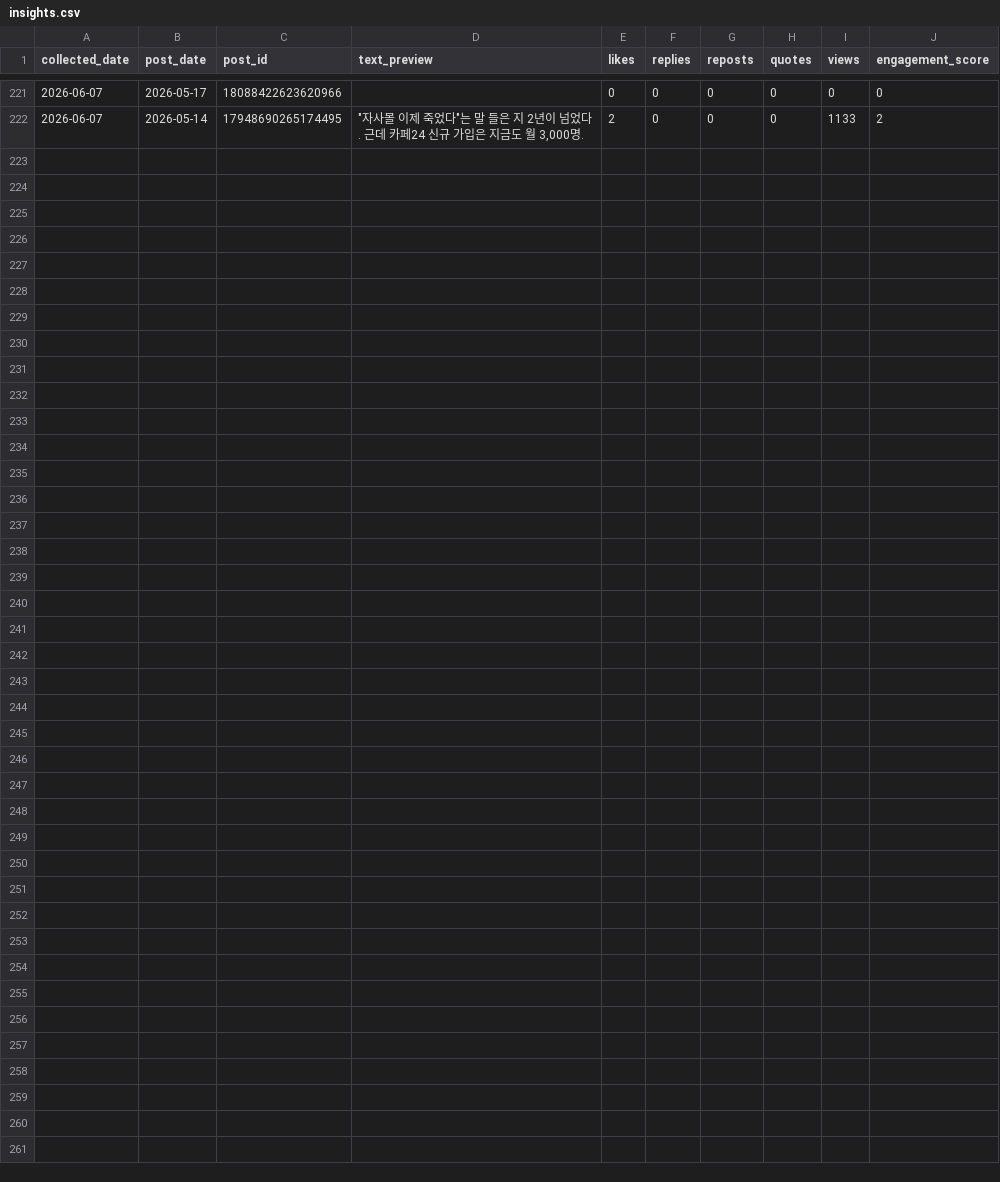
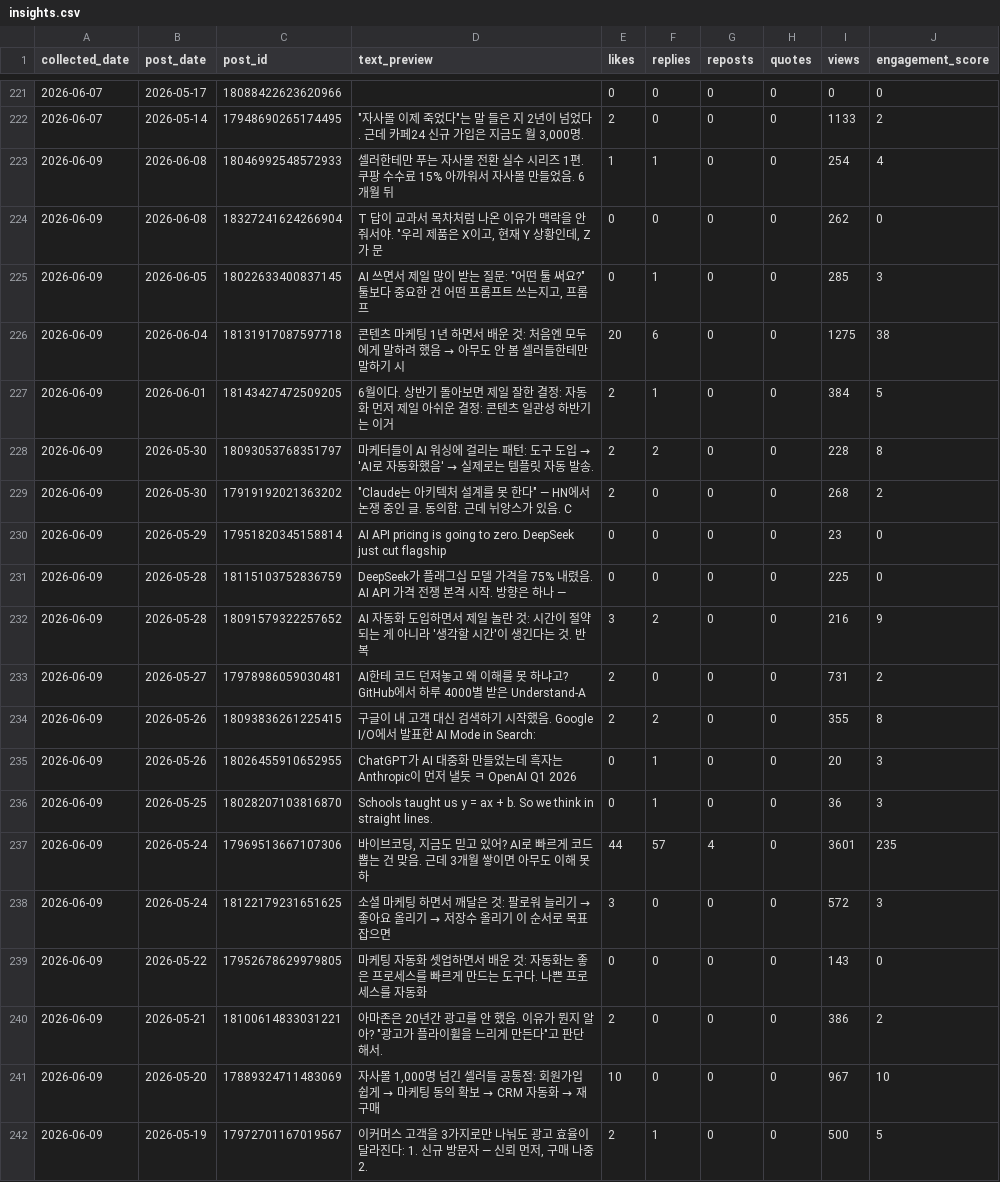
Before and after one commit to wjddytpq27/sebsonthebeach-threads, a CSV file: data/insights.csv, drawn as a sheet; only a part is shown, gaps mark what is left out; the diff names each change by its address in the sheet, - before the commit and + after, or states it on an @@ line.

Commit message:
data: track 2026-06-08

```diff
--- a/data/insights.csv
+++ b/data/insights.csv
+row 223: 2026-06-09 | 2026-06-08 | 18046992548572933 | 셀러한테만 푸는 자사몰 전환 실수 시리즈 1편. 쿠팡 수수료 15% 아까워서 자사몰 만들었음. 6개월 뒤 | 1 | 1 | 0 | 0 | 254 | 4
+row 224: 2026-06-09 | 2026-06-08 | 18327241624266904 | T 답이 교과서 목차처럼 나온 이유가 맥락을 안 줘서야. "우리 제품은 X이고, 현재 Y 상황인데, Z가 문 | 0 | 0 | 0 | 0 | 262 | 0
+row 225: 2026-06-09 | 2026-06-05 | 18022633400837145 | AI 쓰면서 제일 많이 받는 질문: "어떤 툴 써요?" 툴보다 중요한 건 어떤 프롬프트 쓰는지고, 프롬프 | 0 | 1 | 0 | 0 | 285 | 3
+row 226: 2026-06-09 | 2026-06-04 | 18131917087597718 | 콘텐츠 마케팅 1년 하면서 배운 것: 처음엔 모두에게 말하려 했음 → 아무도 안 봄 셀러들한테만 말하기 시 | 20 | 6 | 0 | 0 | 1275 | 38
+row 227: 2026-06-09 | 2026-06-01 | 18143427472509205 | 6월이다. 상반기 돌아보면 제일 잘한 결정: 자동화 먼저 제일 아쉬운 결정: 콘텐츠 일관성 하반기는 이거 | 2 | 1 | 0 | 0 | 384 | 5
+row 228: 2026-06-09 | 2026-05-30 | 18093053768351797 | 마케터들이 AI 워싱에 걸리는 패턴: 도구 도입 → 'AI로 자동화했음' → 실제로는 템플릿 자동 발송. | 2 | 2 | 0 | 0 | 228 | 8
+row 229: 2026-06-09 | 2026-05-30 | 17919192021363202 | "Claude는 아키텍처 설계를 못 한다" — HN에서 논쟁 중인 글. 동의함. 근데 뉘앙스가 있음. C | 2 | 0 | 0 | 0 | 268 | 2
+row 230: 2026-06-09 | 2026-05-29 | 17951820345158814 | AI API pricing is going to zero. DeepSeek just cut flagship | 0 | 0 | 0 | 0 | 23 | 0
+row 231: 2026-06-09 | 2026-05-28 | 18115103752836759 | DeepSeek가 플래그십 모델 가격을 75% 내렸음. AI API 가격 전쟁 본격 시작. 방향은 하나 — | 0 | 0 | 0 | 0 | 225 | 0
+row 232: 2026-06-09 | 2026-05-28 | 18091579322257652 | AI 자동화 도입하면서 제일 놀란 것: 시간이 절약되는 게 아니라 '생각할 시간'이 생긴다는 것. 반복 | 3 | 2 | 0 | 0 | 216 | 9
+row 233: 2026-06-09 | 2026-05-27 | 17978986059030481 | AI한테 코드 던져놓고 왜 이해를 못 하냐고? GitHub에서 하루 4000별 받은 Understand-A | 2 | 0 | 0 | 0 | 731 | 2
+row 234: 2026-06-09 | 2026-05-26 | 18093836261225415 | 구글이 내 고객 대신 검색하기 시작했음. Google I/O에서 발표한 AI Mode in Search: | 2 | 2 | 0 | 0 | 355 | 8
+row 235: 2026-06-09 | 2026-05-26 | 18026455910652955 | ChatGPT가 AI 대중화 만들었는데 흑자는 Anthropic이 먼저 낼듯 ㅋ OpenAI Q1 2026 | 0 | 1 | 0 | 0 | 20 | 3
+row 236: 2026-06-09 | 2026-05-25 | 18028207103816870 | Schools taught us y = ax + b. So we think in straight lines. | 0 | 1 | 0 | 0 | 36 | 3
+row 237: 2026-06-09 | 2026-05-24 | 17969513667107306 | 바이브코딩, 지금도 믿고 있어? AI로 빠르게 코드 뽑는 건 맞음. 근데 3개월 쌓이면 아무도 이해 못 하 | 44 | 57 | 4 | 0 | 3601 | 235
+row 238: 2026-06-09 | 2026-05-24 | 18122179231651625 | 소셜 마케팅 하면서 깨달은 것: 팔로워 늘리기 → 좋아요 올리기 → 저장수 올리기 이 순서로 목표 잡으면 | 3 | 0 | 0 | 0 | 572 | 3
+row 239: 2026-06-09 | 2026-05-22 | 17952678629979805 | 마케팅 자동화 셋업하면서 배운 것: 자동화는 좋은 프로세스를 빠르게 만드는 도구다. 나쁜 프로세스를 자동화 | 0 | 0 | 0 | 0 | 143 | 0
+row 240: 2026-06-09 | 2026-05-21 | 18100614833031221 | 아마존은 20년간 광고를 안 했음. 이유가 뭔지 알아? "광고가 플라이휠을 느리게 만든다"고 판단해서. | 2 | 0 | 0 | 0 | 386 | 2
+row 241: 2026-06-09 | 2026-05-20 | 17889324711483069 | 자사몰 1,000명 넘긴 셀러들 공통점: 회원가입 쉽게 → 마케팅 동의 확보 → CRM 자동화 → 재구매 | 10 | 0 | 0 | 0 | 967 | 10
+row 242: 2026-06-09 | 2026-05-19 | 17972701167019567 | 이커머스 고객을 3가지로만 나눠도 광고 효율이 달라진다: 1. 신규 방문자 — 신뢰 먼저, 구매 나중 2. | 2 | 1 | 0 | 0 | 500 | 5
```
Also changed, not shown: 1 other file.
